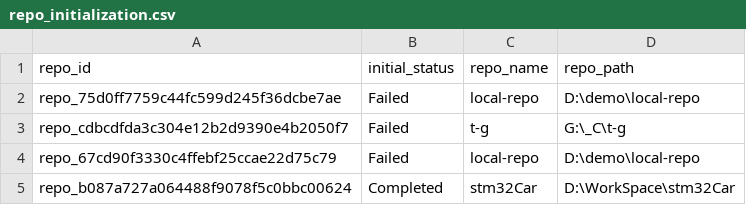
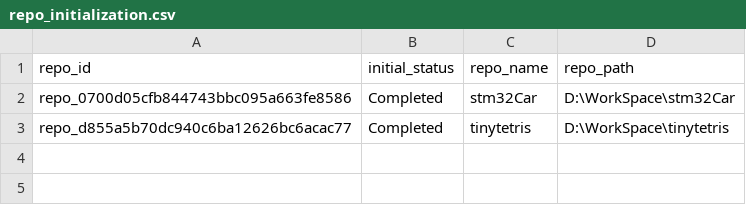
Before and after one commit to silcoolish/code2doc, a CSV file: knowledge_base_service/data/repo_initialization.csv, drawn as a sheet.

```diff
--- a/knowledge_base_service/data/repo_initialization.csv
+++ b/knowledge_base_service/data/repo_initialization.csv
@@ -1,5 +1,3 @@
 repo_id,initial_status,repo_name,repo_path
-repo_75d0ff7759c44fc599d245f36dcbe7ae,Failed,local-repo,D:\demo\local-repo
-repo_cdbcdfda3c304e12b2d9390e4b2050f7,Failed,t-g,G:\_C\t-g
-repo_67cd90f3330c4ffebf25ccae22d75c79,Failed,local-repo,D:\demo\local-repo
-repo_b087a727a064488f9078f5c0bbc00624,Completed,stm32Car,D:\WorkSpace\stm32Car
+repo_0700d05cfb844743bbc095a663fe8586,Completed,stm32Car,D:\WorkSpace\stm32Car
+repo_d855a5b70dc940c6ba12626bc6acac77,Completed,tinytetris,D:\WorkSpace\tinytetris
```
Also changed, not shown: 2 other files.
